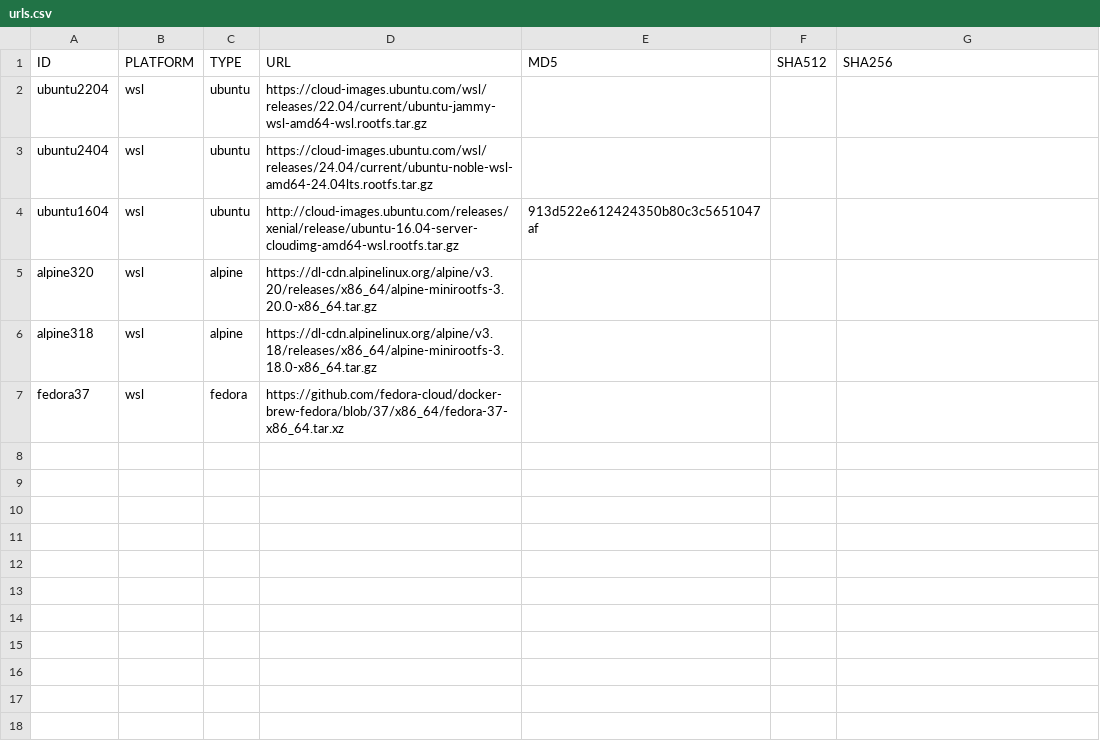
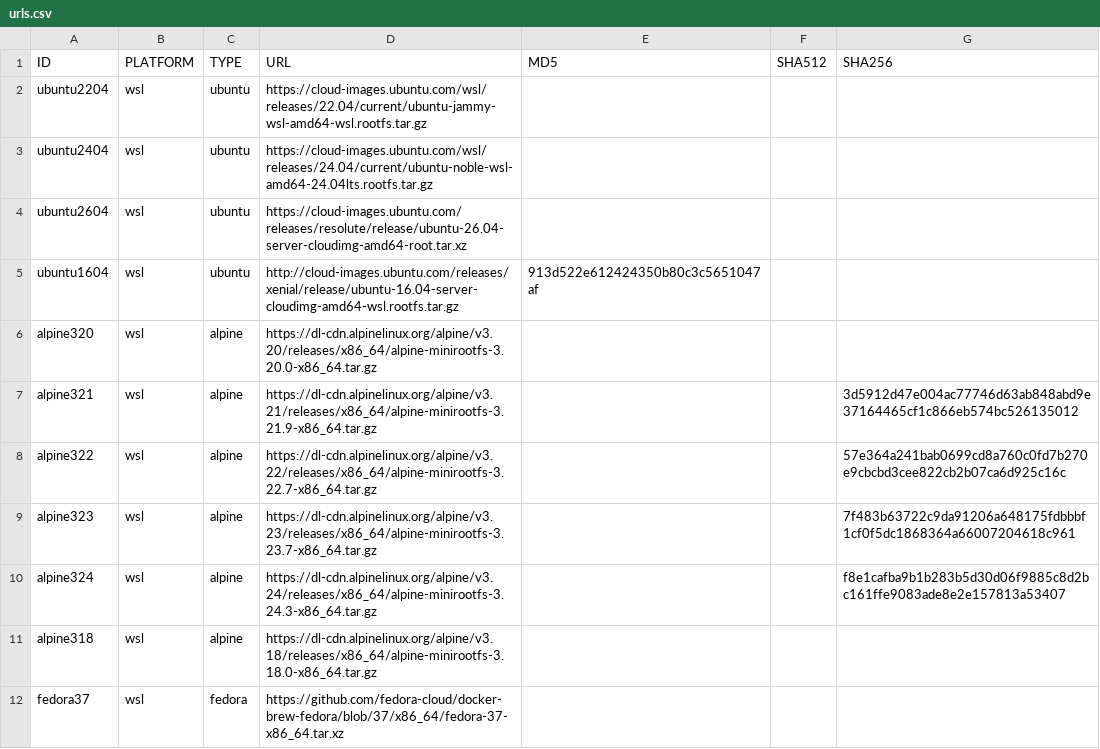
Before and after one commit to snarasim123/provisionwsl, a CSV file: data/urls.csv, drawn as a sheet; the diff names each change by its address in the sheet, - before the commit and + after, or states it on an @@ line.

```diff
--- a/data/urls.csv
+++ b/data/urls.csv
+row 4: ubuntu2604 | wsl | ubuntu | https://cloud-images.ubuntu.com/releases/resolute/release/ubuntu-26.04-server-cloudimg-amd64-root.tar.xz
+row 7: alpine321 | wsl | alpine | https://dl-cdn.alpinelinux.org/alpine/v3.21/releases/x86_64/alpine-minirootfs-3.21.9-x86_64.tar.gz |  |  | 3d5912d47e004ac77746d63ab848abd9e37164465cf1c866eb574bc526135012
+row 8: alpine322 | wsl | alpine | https://dl-cdn.alpinelinux.org/alpine/v3.22/releases/x86_64/alpine-minirootfs-3.22.7-x86_64.tar.gz |  |  | 57e364a241bab0699cd8a760c0fd7b270e9cbcbd3cee822cb2b07ca6d925c16c
+row 9: alpine323 | wsl | alpine | https://dl-cdn.alpinelinux.org/alpine/v3.23/releases/x86_64/alpine-minirootfs-3.23.7-x86_64.tar.gz |  |  | 7f483b63722c9da91206a648175fdbbbf1cf0f5dc1868364a66007204618c961
+row 10: alpine324 | wsl | alpine | https://dl-cdn.alpinelinux.org/alpine/v3.24/releases/x86_64/alpine-minirootfs-3.24.3-x86_64.tar.gz |  |  | f8e1cafba9b1b283b5d30d06f9885c8d2bc161ffe9083ade8e2e157813a53407
```
Also changed, not shown: 6 other files.
